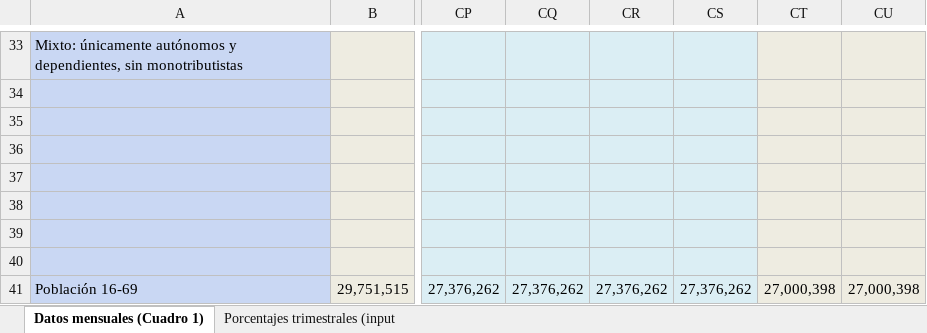
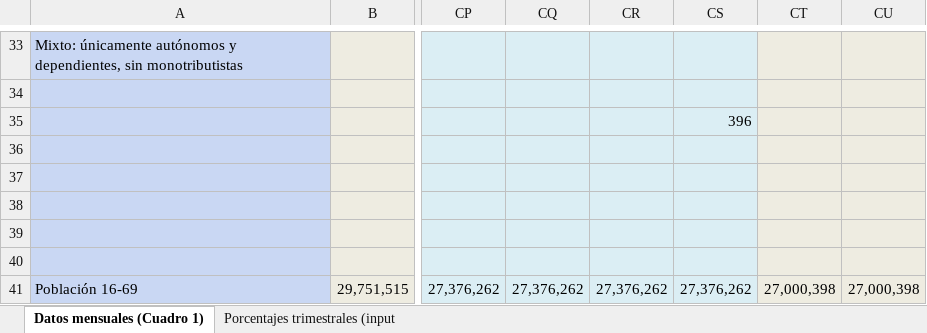
Before and after one commit to leonardo-calcagno/MISSAR, an Excel workbook: LIAM2_commented_code/Historical_indexes/Computed_proportions_of_monotributistas_and_autonomous_workers/Aportantes autonomos - monotributistas- asalariados por mes V2.xlsx, sheet Datos mensuales (Cuadro 1), drawn as a sheet; only a part is shown, gaps mark what is left out; values as stored, in another font and other column widths than the file's, no borders; charts and pictures not drawn; the diff names each change by its address in the sheet, - before the commit and + after, or states it on an @@ line.

Commit message:
Spotted AFIP change in methodology, inflates autonomous workers. Use alternative dataset

```diff
--- a/LIAM2_commented_code/Historical_indexes/Computed_proportions_of_monotributistas_and_autonomous_workers/Aportantes autonomos - monotributistas- asalariados por mes V2.xlsx (sheet Datos mensuales (Cuadro 1))
+++ b/LIAM2_commented_code/Historical_indexes/Computed_proportions_of_monotributistas_and_autonomous_workers/Aportantes autonomos - monotributistas- asalariados por mes V2.xlsx (sheet Datos mensuales (Cuadro 1))
-CS35: (empty)
+CS35: 396
```
Also changed, not shown: charts or pictures, 1 other file.
